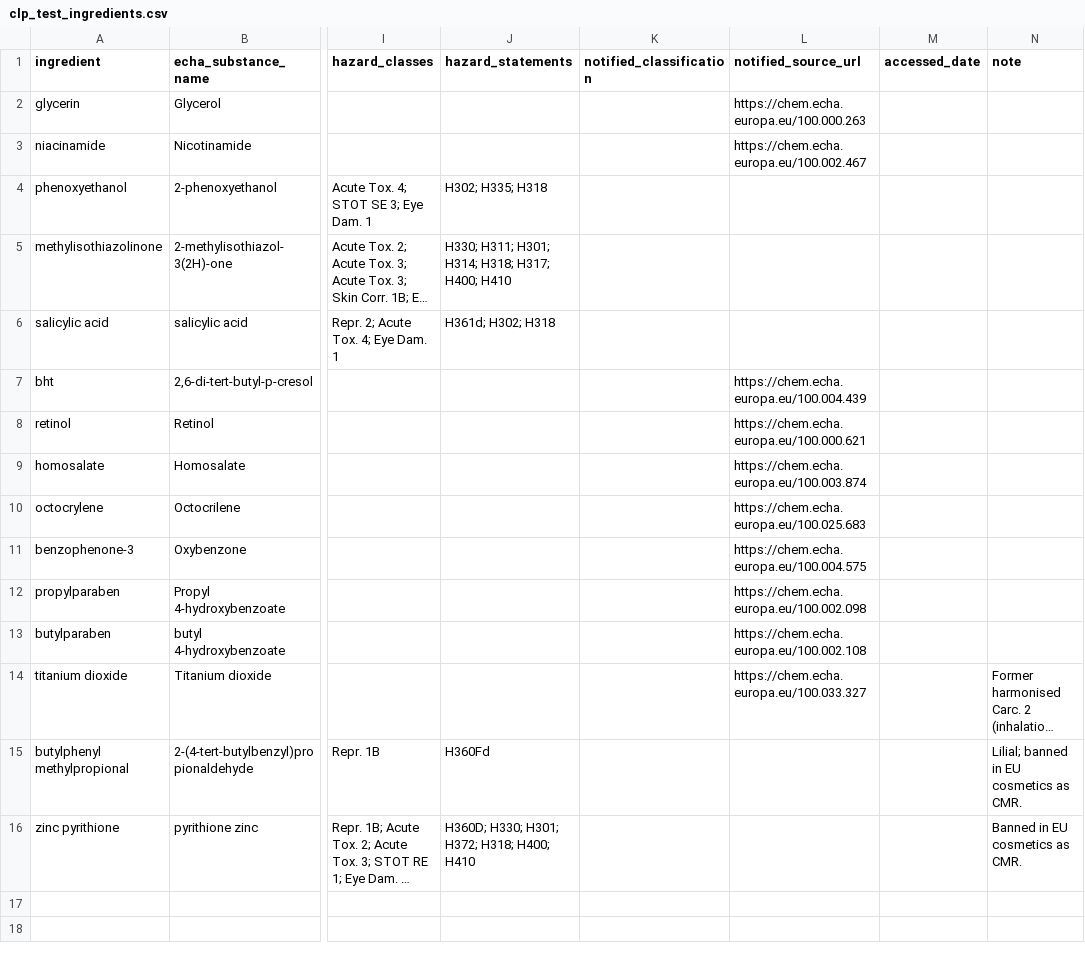
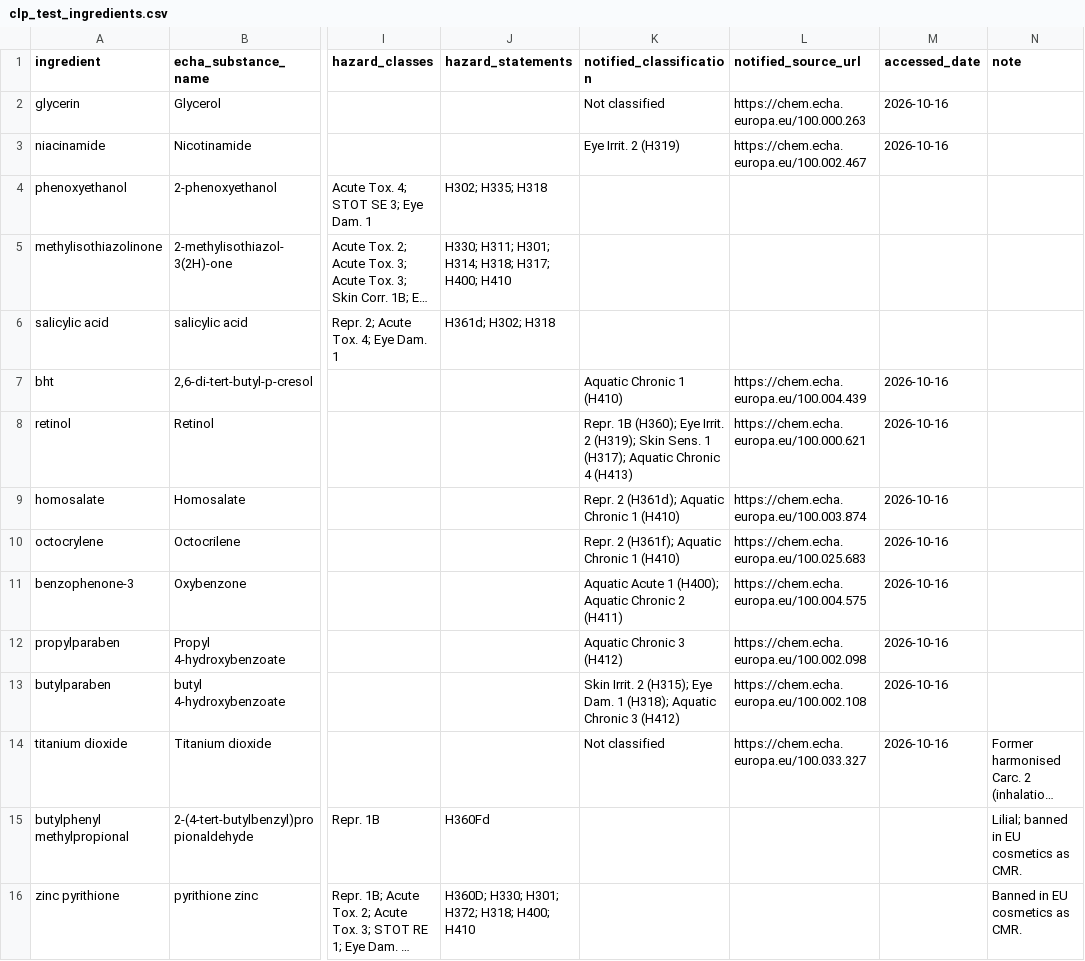
Before and after one commit to hendch/AI-cosmetic-scanner, a CSV file: corpus/toxicology/clp/clp_test_ingredients.csv, drawn as a sheet; only a part is shown, gaps mark what is left out; long unchanged cells end in …; the diff names each change by its address in the sheet, - before the commit and + after, or states it on an @@ line.

Commit message:
added clp test ingredients

```diff
--- a/corpus/toxicology/clp/clp_test_ingredients.csv
+++ b/corpus/toxicology/clp/clp_test_ingredients.csv
-K2 (notified_classification): (empty)
+K2 (notified_classification): Not classified
-M2:M3 (accessed_date): (empty)
+M2:M3 (accessed_date): 2026-10-16
-K3 (notified_classification): (empty)
+K3 (notified_classification): Eye Irrit. 2 (H319)
-K7 (notified_classification): (empty)
+K7 (notified_classification): Aquatic Chronic 1 (H410)
-M7:M14 (accessed_date): (empty)
+M7:M14 (accessed_date): 2026-10-16
-K8 (notified_classification): (empty)
+K8 (notified_classification): Repr. 1B (H360); Eye Irrit. 2 (H319); Skin Sens. 1 (H317); Aquatic Chronic 4 (H413)
-K9 (notified_classification): (empty)
+K9 (notified_classification): Repr. 2 (H361d); Aquatic Chronic 1 (H410)
-K10 (notified_classification): (empty)
+K10 (notified_classification): Repr. 2 (H361f); Aquatic Chronic 1 (H410)
-K11 (notified_classification): (empty)
+K11 (notified_classification): Aquatic Acute 1 (H400); Aquatic Chronic 2 (H411)
-K12 (notified_classification): (empty)
+K12 (notified_classification): Aquatic Chronic 3 (H412)
-K13 (notified_classification): (empty)
+K13 (notified_classification): Skin Irrit. 2 (H315); Eye Dam. 1 (H318); Aquatic Chronic 3 (H412)
-K14 (notified_classification): (empty)
+K14 (notified_classification): Not classified
```
Also changed, not shown: 1 other file.
